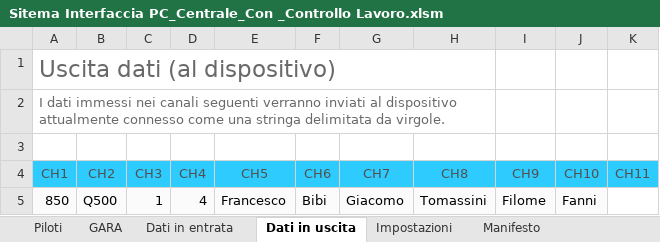
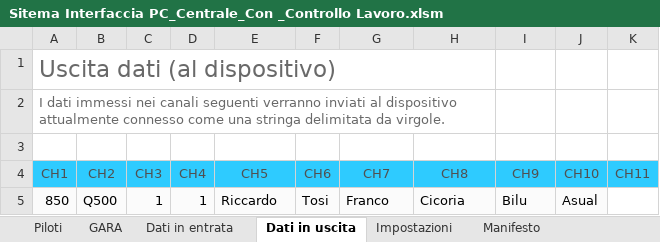
Before and after one commit to giachy96/Sistema_Pylon, an Excel workbook: Interfaccia Gara PC/Sistema Interfaccia con Controllo pil Mec 17-05/Sitema Interfaccia PC_Centrale_Con _Controllo Lavoro.xlsm, sheet Dati in uscita, drawn as a sheet; only a part is shown; values as stored, in another font and other column widths than the file's, no borders; the diff names each change by its address in the sheet, - before the commit and + after, or states it on an @@ line.

```diff
--- a/Interfaccia Gara PC/Sistema Interfaccia con Controllo pil Mec 17-05/Sitema Interfaccia PC_Centrale_Con _Controllo Lavoro.xlsm (sheet Dati in uscita)
+++ b/Interfaccia Gara PC/Sistema Interfaccia con Controllo pil Mec 17-05/Sitema Interfaccia PC_Centrale_Con _Controllo Lavoro.xlsm (sheet Dati in uscita)
-D5 (CH4): 4
+D5 (CH4): 1
-E5 (CH5): Francesco
+E5 (CH5): Riccardo
-F5 (CH6): Bibi
+F5 (CH6): Tosi
-G5 (CH7): Giacomo
+G5 (CH7): Franco
-H5 (CH8): Tomassini
+H5 (CH8): Cicoria
-I5 (CH9): Filome
+I5 (CH9): Bilu
-J5 (CH10): Fanni
+J5 (CH10): Asual
```
Also changed, not shown: sheet Dati in entrata, sheet GARA, sheet Impostazioni, sheet Manifesto, charts or pictures, 3 other files.
